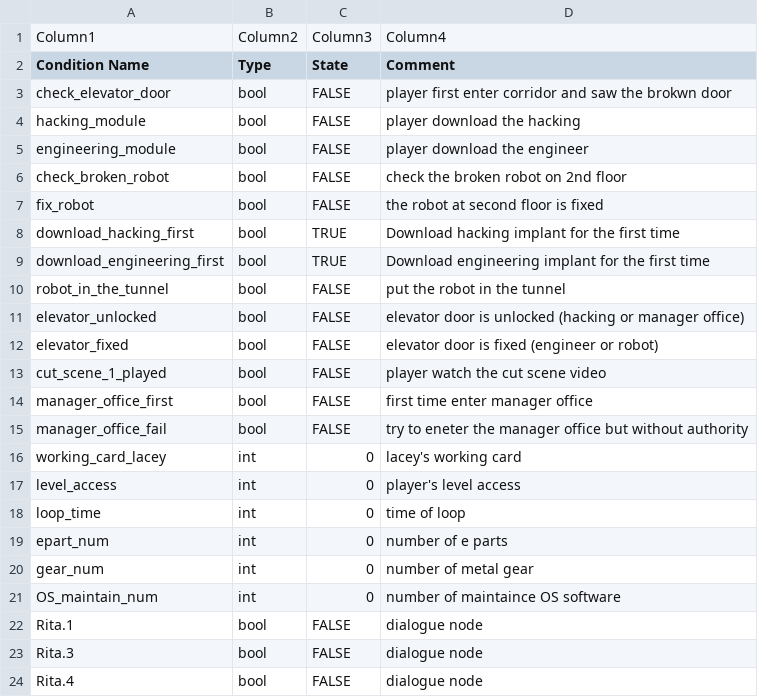
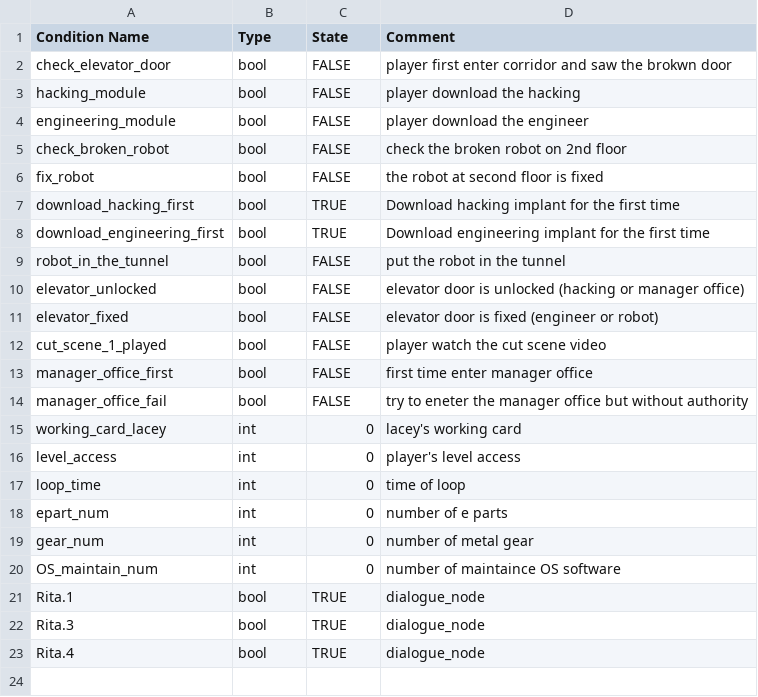
Before and after one commit to Talking-Chicken/Star_Ring_Alter, a CSV file: Assets/Excel/Star Ring Event Condition - Sheet2.csv (was Assets/Excel/Star Ring Event Condition - Sheet1.csv), drawn as a sheet.

```diff
--- a/Assets/Excel/Star Ring Event Condition - Sheet1.csv
+++ b/Assets/Excel/Star Ring Event Condition - Sheet2.csv
@@ -1,2 +1 @@
-Column1,Column2,Column3,Column4
 Condition Name,Type,State,Comment
@@ -21,4 +20,4 @@ gear_num,int,0,number of metal gear
 OS_maintain_num,int,0,number of maintaince OS software
-Rita.1,bool,FALSE,dialogue node
-Rita.3,bool,FALSE,dialogue node
-Rita.4,bool,FALSE,dialogue node
+Rita.1,bool,TRUE,dialogue_node
+Rita.3,bool,TRUE,dialogue_node
+Rita.4,bool,TRUE,dialogue_node
```
Also changed, not shown: 18 other files.
